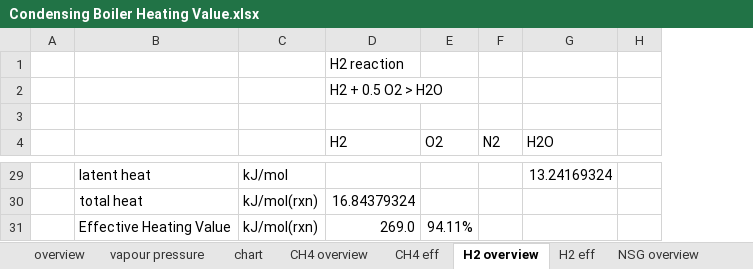
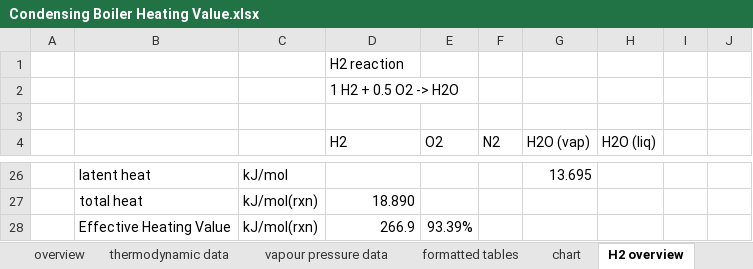
Before and after one commit to PhilipSargent/h2-in-pipes, an Excel workbook: Condensing Boiler Heating Value.xlsx, sheet H2 overview, drawn as a sheet; only a part is shown, gaps mark what is left out; values as stored, in another font and other column widths than the file's, no borders; charts and pictures not drawn; removed rows and columns are numbered as before the commit, all else as after; the diff covers the shown part only; the diff names each change by its address in the sheet, - before the commit and + after, or states it on an @@ line.

```diff
--- a/Condensing Boiler Heating Value.xlsx (sheet H2 overview)
+++ b/Condensing Boiler Heating Value.xlsx (sheet H2 overview)
-sheet tab: vapour pressure
+sheet tab: thermodynamic data
-sheet tab: CH4 eff
+sheet tab: vapour pressure data
+sheet tab: formatted tables
-column G (H2O), row 29: 13.24169324
-column H, empty
+column G (H2O (vap)), row 26: 13.695
+column H (H2O (liq)), empty
+column I, empty
+column J, empty
-D2 (H2): H2 + 0.5 O2 > H2O
+D2 (H2): 1 H2 + 0.5 O2 -> H2O
-D27 (H2): 16.84379324
+D27 (H2): 18.890
-D28 (H2): 269.0
+D28 (H2): 266.9
-E28 (O2): 94.11%
+E28 (O2): 93.39%
```
Also changed, not shown: 6 added rows, 9 removed rows and 15 edited cells elsewhere in this sheet, sheet NTSg plot, sheet H2 plot, sheet chart, sheet thermodynamic data, sheet NTSg overview, sheet Biogas overview, 1 more sheet, other sheet tabs, formulas that keep their value, charts or pictures, 1 other file.
